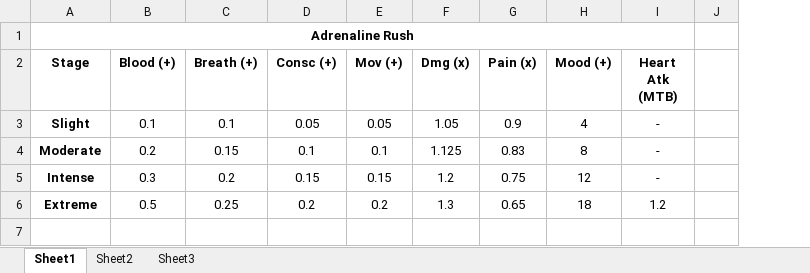
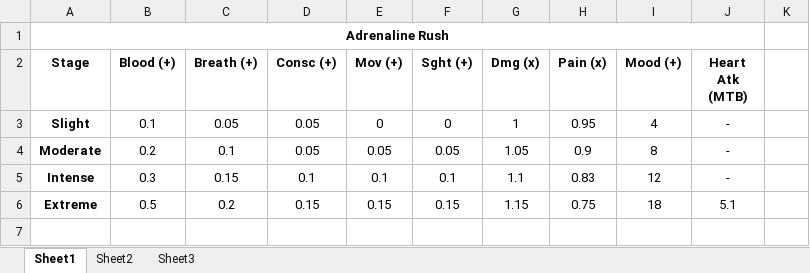
Before and after one commit to XeoNovaDan/Adrenaline, an Excel workbook: Source/HediffStages.xlsx, sheet Sheet1, drawn as a sheet; only a part is shown; values as stored, in another font and other column widths than the file's, no borders; addresses are those after the commit; the diff names each change by its address in the sheet, - before the commit and + after, or states it on an @@ line.

```diff
--- a/Source/HediffStages.xlsx (sheet Sheet1)
+++ b/Source/HediffStages.xlsx (sheet Sheet1)
+column F (Sght (+)), rows 3-6: 0 | 0.05 | 0.1 | 0.15
-C3 (Breath (+)): 0.1
+C3 (Breath (+)): 0.05
-E3 (Mov (+)): 0.05
+E3 (Mov (+)): 0
-G3 (Dmg (x)): 1.05
+G3 (Dmg (x)): 1
-H3 (Pain (x)): 0.9
+H3 (Pain (x)): 0.95
-C4 (Breath (+)): 0.15
+C4 (Breath (+)): 0.1
-D4 (Consc (+)): 0.1
+D4 (Consc (+)): 0.05
-E4 (Mov (+)): 0.1
+E4 (Mov (+)): 0.05
-G4 (Dmg (x)): 1.125
+G4 (Dmg (x)): 1.05
-H4 (Pain (x)): 0.83
+H4 (Pain (x)): 0.9
-C5 (Breath (+)): 0.2
+C5 (Breath (+)): 0.15
-D5 (Consc (+)): 0.15
+D5 (Consc (+)): 0.1
-E5 (Mov (+)): 0.15
+E5 (Mov (+)): 0.1
-G5 (Dmg (x)): 1.2
+G5 (Dmg (x)): 1.1
-H5 (Pain (x)): 0.75
+H5 (Pain (x)): 0.83
-C6 (Breath (+)): 0.25
+C6 (Breath (+)): 0.2
-D6 (Consc (+)): 0.2
+D6 (Consc (+)): 0.15
-E6 (Mov (+)): 0.2
+E6 (Mov (+)): 0.15
-G6 (Dmg (x)): 1.3
+G6 (Dmg (x)): 1.15
-H6 (Pain (x)): 0.65
+H6 (Pain (x)): 0.75
-J6 (Heart Atk (MTB)): 1.2
+J6 (Heart Atk (MTB)): 5.1
```
Also changed, not shown: 12 other files.
